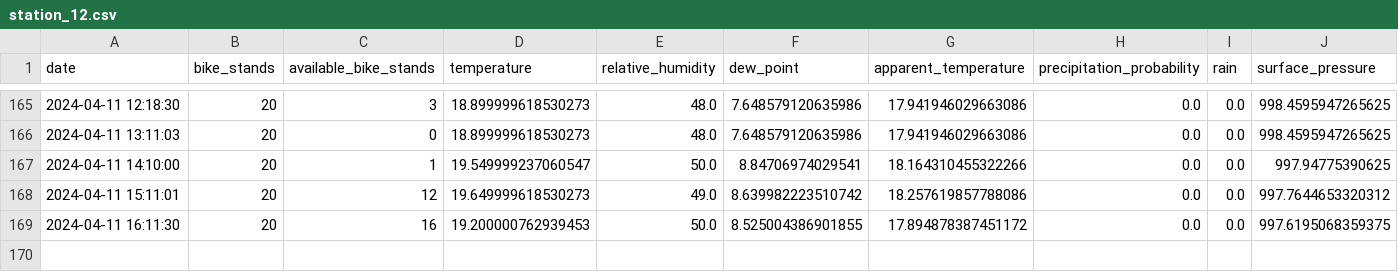
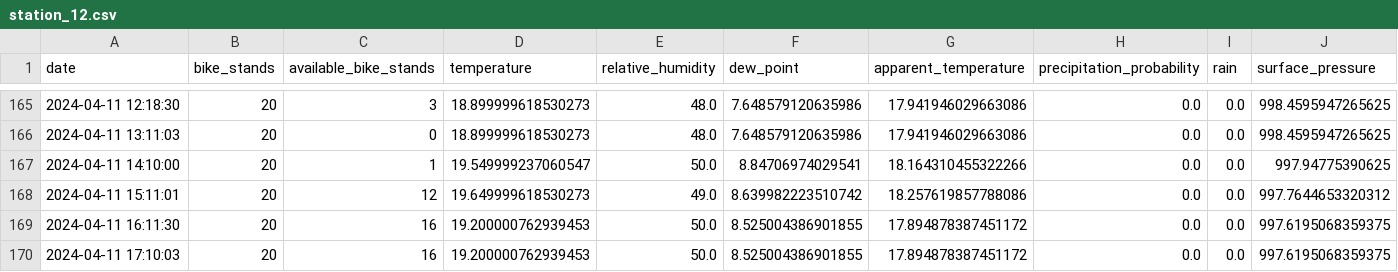
Before and after one commit to trdin/RNNSistem, a CSV file: data/processed/station_12.csv, drawn as a sheet; only a part is shown, gaps mark what is left out.

```diff
--- a/data/processed/station_12.csv
+++ b/data/processed/station_12.csv
@@ -169 +169,2 @@ date,bike_stands,available_bike_stands,temperature,relative_humidity,dew_point,a
 2024-04-11 16:11:30,20,16,19.200000762939453,50.0,8.525004386901855,17.894878387451172,0.0,0.0,997.6195068359375
+2024-04-11 17:10:03,20,16,19.200000762939453,50.0,8.525004386901855,17.894878387451172,0.0,0.0,997.6195068359375
```
Also changed, not shown: data/processed/station_15.csv, data/processed/station_17.csv, 28 other files.
